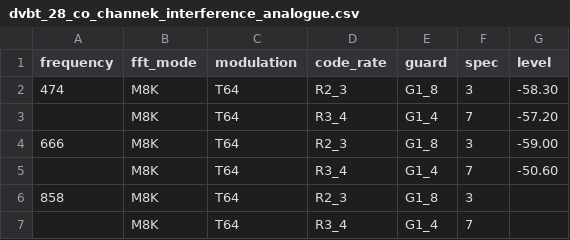
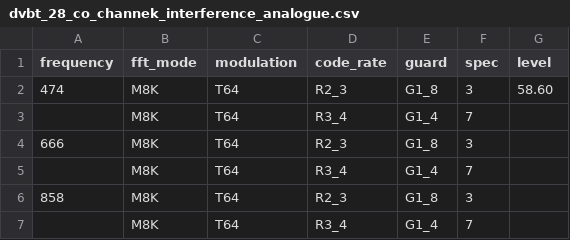
Before and after one commit to invictus86/front_end_code, a CSV file: ekt_test_report/dvbt_28_co_channek_interference_analogue.csv, drawn as a sheet.

```diff
--- a/ekt_test_report/dvbt_28_co_channek_interference_analogue.csv
+++ b/ekt_test_report/dvbt_28_co_channek_interference_analogue.csv
@@ -1,6 +1,6 @@
 frequency,fft_mode,modulation,code_rate,guard,spec,level
-474,M8K,T64,R2_3,G1_8,3,-58.30
-,M8K,T64,R3_4,G1_4,7,-57.20
-666,M8K,T64,R2_3,G1_8,3,-59.00
-,M8K,T64,R3_4,G1_4,7,-50.60
+474,M8K,T64,R2_3,G1_8,3,58.60
+,M8K,T64,R3_4,G1_4,7,
+666,M8K,T64,R2_3,G1_8,3,
+,M8K,T64,R3_4,G1_4,7,
 858,M8K,T64,R2_3,G1_8,3,
```
Also changed, not shown: 10 other files.
